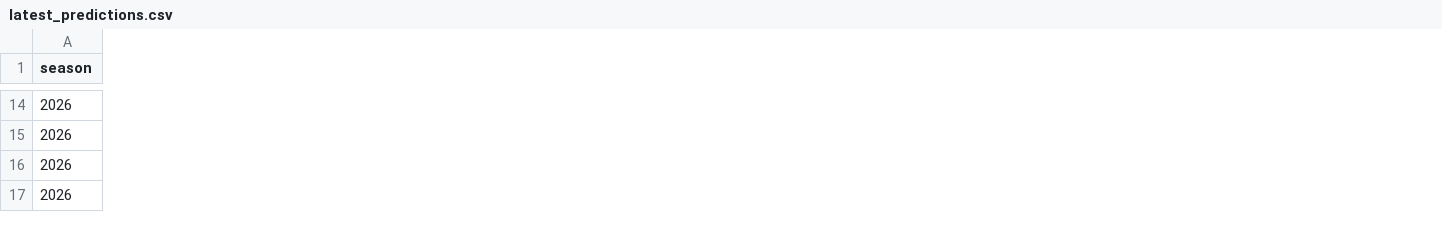
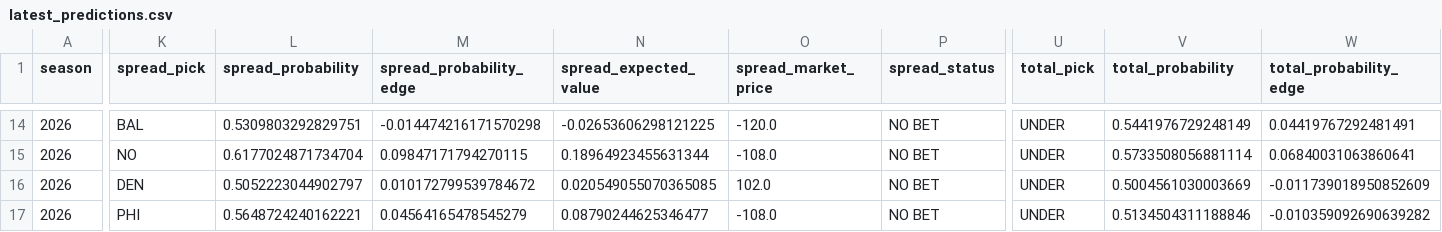
Before and after one commit to csmotherman/NFL-DATA, a CSV file: outputs/latest_predictions.csv, drawn as a sheet; only a part is shown, gaps mark what is left out; the diff covers the shown part only; the diff names each change by its address in the sheet, - before the commit and + after, or states it on an @@ line.

```diff
--- a/outputs/latest_predictions.csv
+++ b/outputs/latest_predictions.csv
+column K (spread_pick), rows 14-17: BAL | NO | DEN | PHI
+column L (spread_probability), rows 14-17: 0.5309803292829751 | 0.6177024871734704 | 0.5052223044902797 | 0.5648724240162221
+column M (spread_probability_edge), rows 14-17: -0.014474216171570298 | 0.09847171794270115 | 0.010172799539784672 | 0.04564165478545279
+column N (spread_expected_value), rows 14-17: -0.02653606298121225 | 0.18964923455631344 | 0.020549055070365085 | 0.08790244625346477
+column O (spread_market_price), rows 14-17: -120.0 | -108.0 | 102.0 | -108.0
+column P (spread_status), rows 14-17: all NO BET
+column U (total_pick), rows 14-17: all UNDER
+column V (total_probability), rows 14-17: 0.5441976729248149 | 0.5733508056881114 | 0.5004561030003669 | 0.5134504311188846
+column W (total_probability_edge), rows 14-17: 0.04419767292481491 | 0.06840031063860641 | -0.011739018950852609 | -0.010359092690639282
```
Also changed, not shown: 3 added columns and 73 edited cells elsewhere in this file, outputs/latest_betting_board.csv, outputs/latest_candidates.csv, 4 other files.
